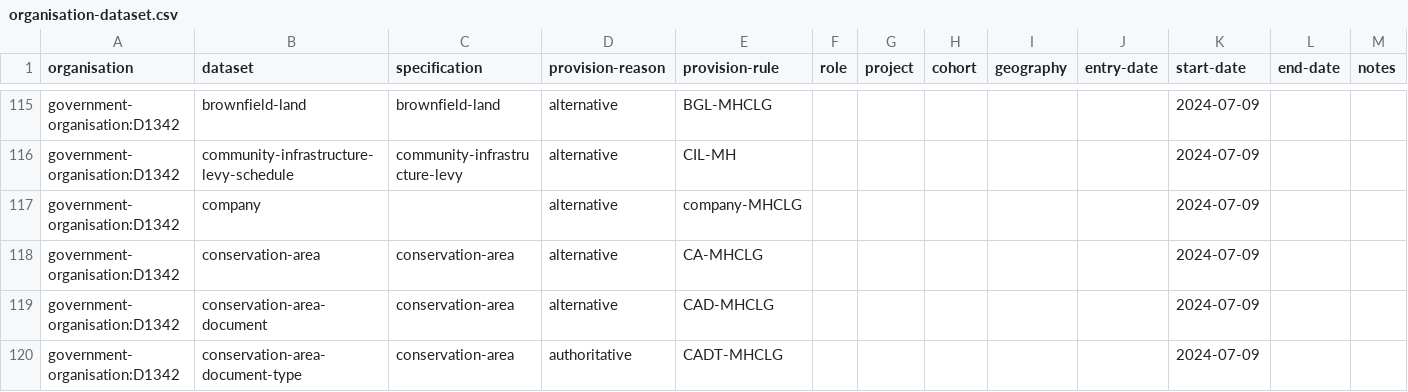
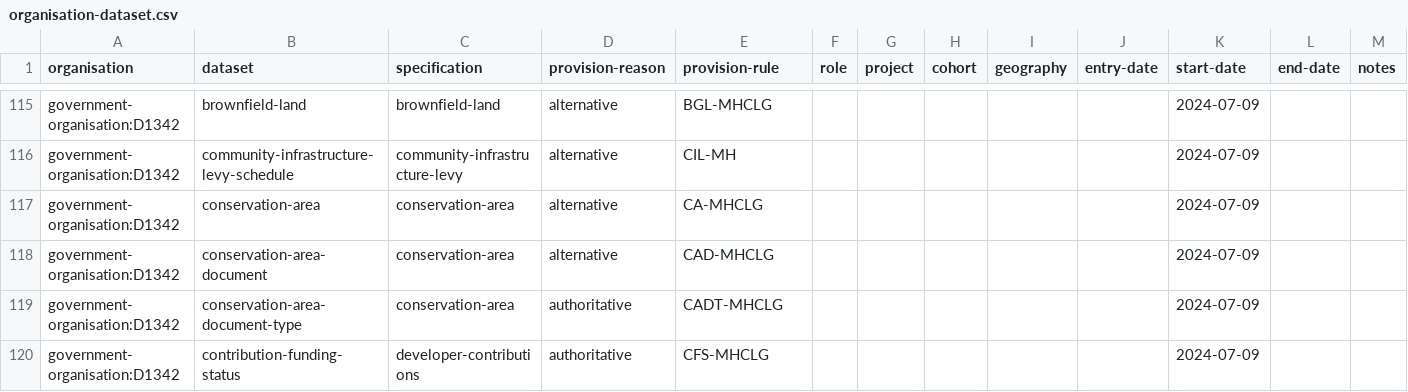
Before and after one commit to digital-land/specification, a CSV file: specification/organisation-dataset.csv, drawn as a sheet; only a part is shown, gaps mark what is left out; the shorter side is filled out with more unchanged rows.

```diff
--- a/specification/organisation-dataset.csv
+++ b/specification/organisation-dataset.csv
@@ -116,3 +116,2 @@ government-organisation:D1342,brownfield-land,brownfield-land,alternative,BGL-MH
 government-organisation:D1342,community-infrastructure-levy-schedule,community-infrastructure-levy,alternative,CIL-MH,,,,,,2024-07-09,,
-government-organisation:D1342,company,,alternative,company-MHCLG,,,,,,2024-07-09,,
 government-organisation:D1342,conservation-area,conservation-area,alternative,CA-MHCLG,,,,,,2024-07-09,,
```
Also changed, not shown: specification/dataset.csv, specification/role-organisation-rule.csv, 1 other file.
